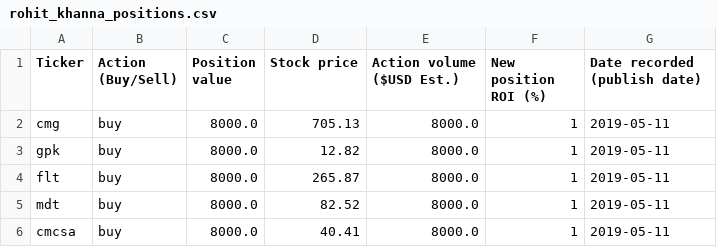
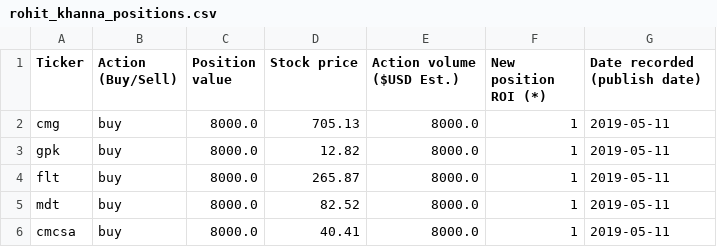
Before and after one commit to KyleANoyes/Sample-Capital-Trades, a CSV file: rohit_khanna_positions.csv, drawn as a sheet; only a part is shown.

Commit message:
Update rohit_khanna_positions.csv

```diff
--- a/rohit_khanna_positions.csv
+++ b/rohit_khanna_positions.csv
@@ -1,2 +1,2 @@
-Ticker,Action (Buy/Sell),Position value,Stock price,Action volume ($USD Est.),New position ROI (%),Date recorded (publish date)
+Ticker,Action (Buy/Sell),Position value,Stock price,Action volume ($USD Est.),New position ROI (*),Date recorded (publish date)
 cmg,buy,8000.0,705.13,8000.0,1,2019-05-11
```
